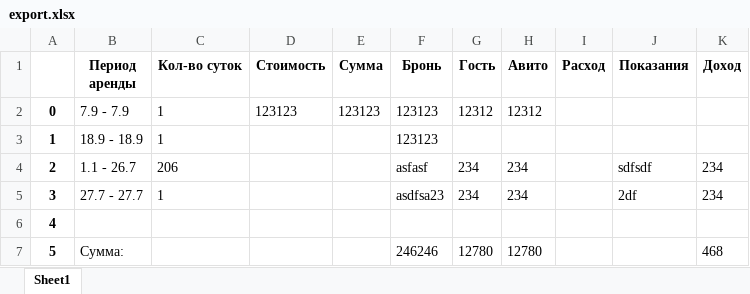
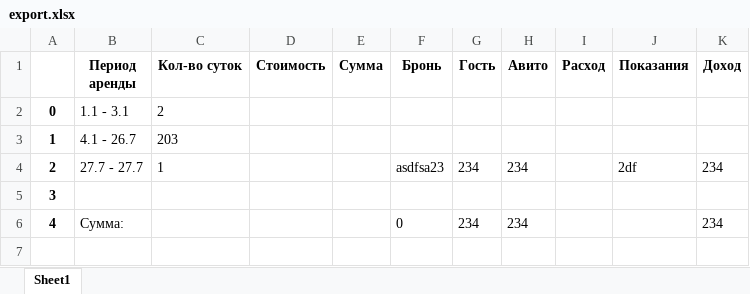
Before and after one commit to AKlivtsov/businessThing, an Excel workbook: main/export.xlsx, sheet Sheet1, drawn as a sheet; values as stored, in another font and other column widths than the file's, no borders; removed rows and columns are numbered as before the commit, all else as after; the diff names each change by its address in the sheet, - before the commit and + after, or states it on an @@ line.

```diff
--- a/main/export.xlsx (sheet Sheet1)
+++ b/main/export.xlsx (sheet Sheet1)
-row 2: 0 | 7.9 - 7.9 | 1 | 123123 | 123123 | 123123 | 12312 | 12312
-row 3: 1 | 18.9 - 18.9 | 1 |  |  | 123123
-row 4: 2 | 1.1 - 26.7 | 206 |  |  | asfasf | 234 | 234 |  | sdfsdf | 234
+row 2: 0 | 1.1 - 3.1 | 2
+row 3: 1 | 4.1 - 26.7 | 203
@@ column A renumbered from row 4 down @@
-F6 (Бронь): 246246
+F6 (Бронь): 0
-G6 (Гость): 12780
+G6 (Гость): 234
-H6 (Авито): 12780
+H6 (Авито): 234
-K6 (Доход): 468
+K6 (Доход): 234
```
Also changed, not shown: 7 other files.
